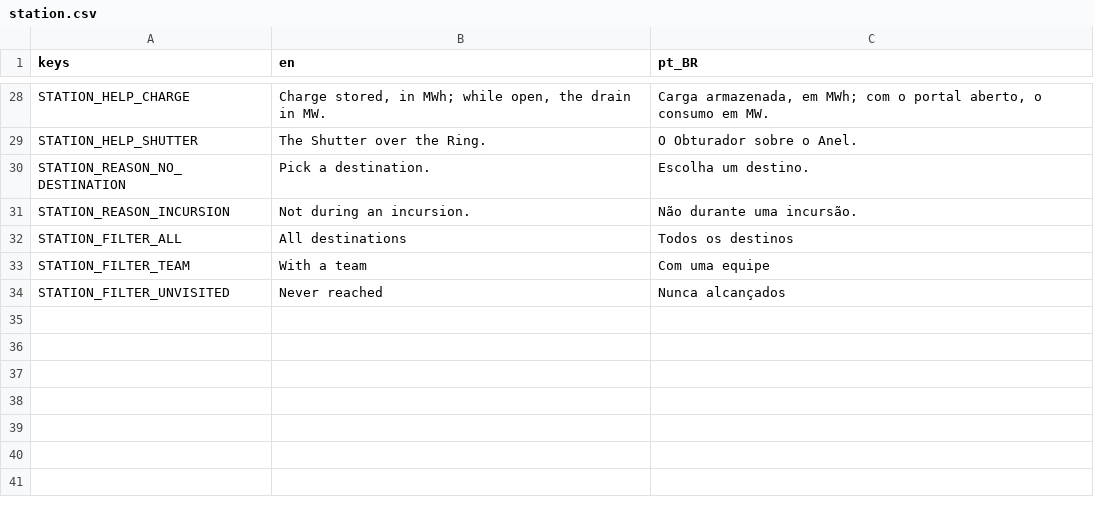
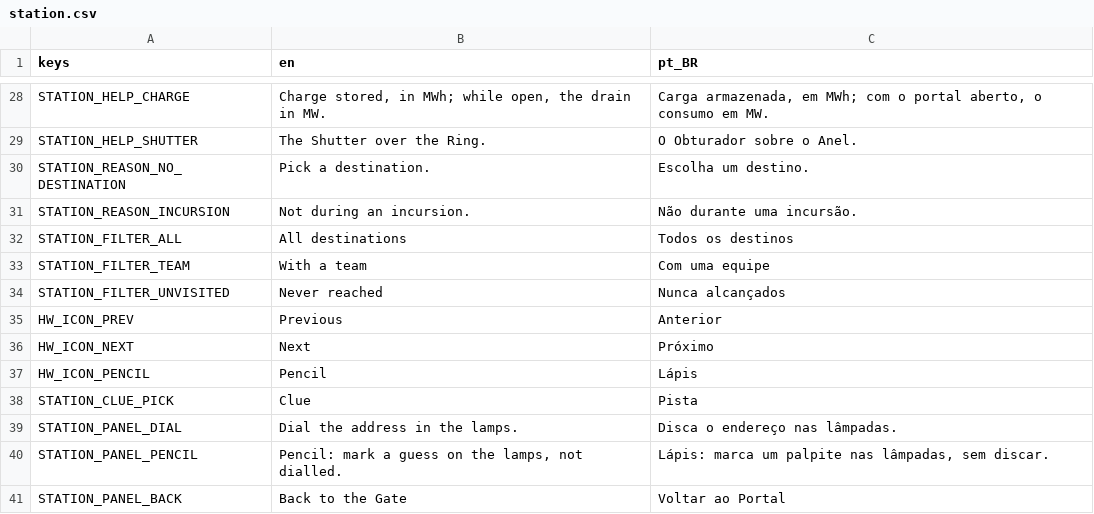
Before and after one commit to lmarcarini/StarPortal, a CSV file: localization/station.csv, drawn as a sheet; only a part is shown, gaps mark what is left out.

```diff
--- a/localization/station.csv
+++ b/localization/station.csv
@@ -34 +34,8 @@ STATION_FILTER_TEAM,With a team,Com uma equipe
 STATION_FILTER_UNVISITED,Never reached,Nunca alcançados
+HW_ICON_PREV,Previous,Anterior
+HW_ICON_NEXT,Next,Próximo
+HW_ICON_PENCIL,Pencil,Lápis
+STATION_CLUE_PICK,Clue,Pista
+STATION_PANEL_DIAL,Dial the address in the lamps.,Disca o endereço nas lâmpadas.
+STATION_PANEL_PENCIL,"Pencil: mark a guess on the lamps, not dialled.","Lápis: marca um palpite nas lâmpadas, sem discar."
+STATION_PANEL_BACK,Back to the Gate,Voltar ao Portal
```
Also changed, not shown: 20 other files.
